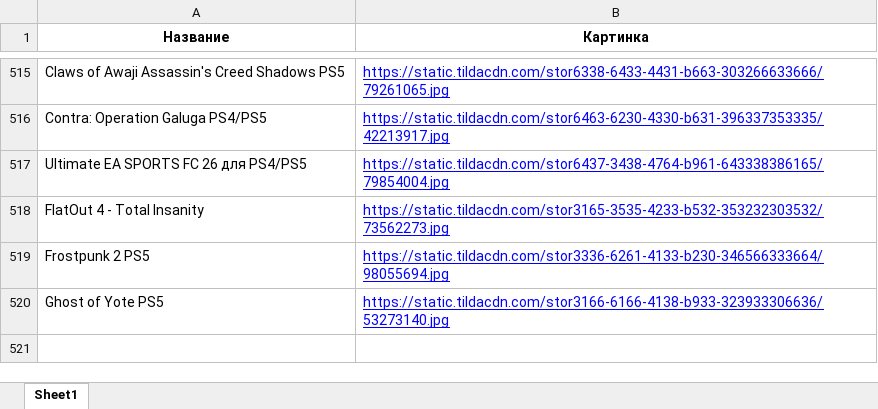
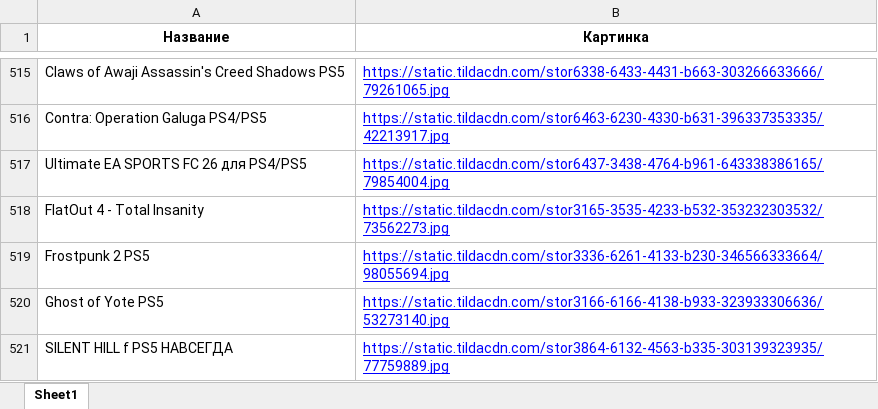
Before and after one commit to chekoli911/training-timer, an Excel workbook: Названия_и_первая_картинка.xlsx, sheet Sheet1, drawn as a sheet; only a part is shown, gaps mark what is left out; values as stored, in another font and other column widths than the file's, no borders; the diff names each change by its address in the sheet, - before the commit and + after, or states it on an @@ line.

Commit message:
Add files via upload

```diff
--- a/Названия_и_первая_картинка.xlsx (sheet Sheet1)
+++ b/Названия_и_первая_картинка.xlsx (sheet Sheet1)
+row 521: SILENT HILL f PS5 НАВСЕГДА | https://static.tildacdn.com/stor3864-6132-4563-b335-303139323935/77759889.jpg
```
